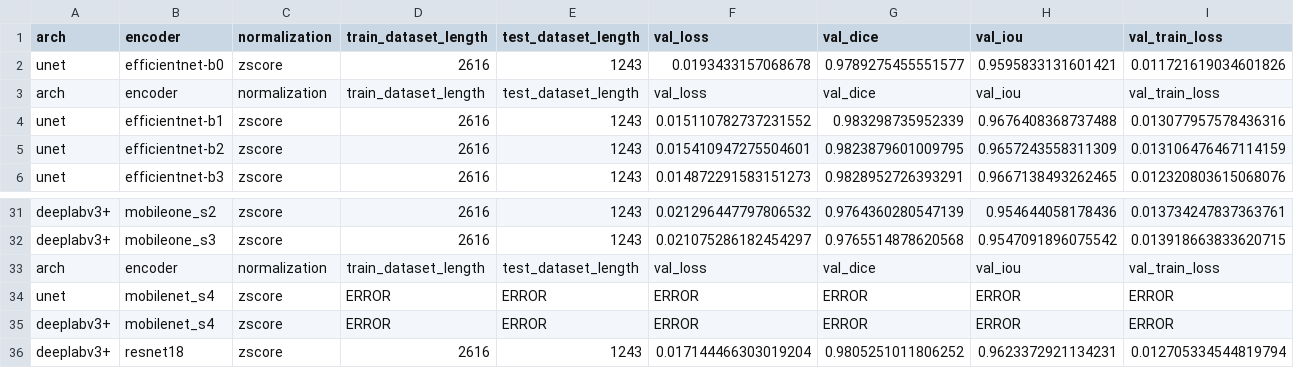
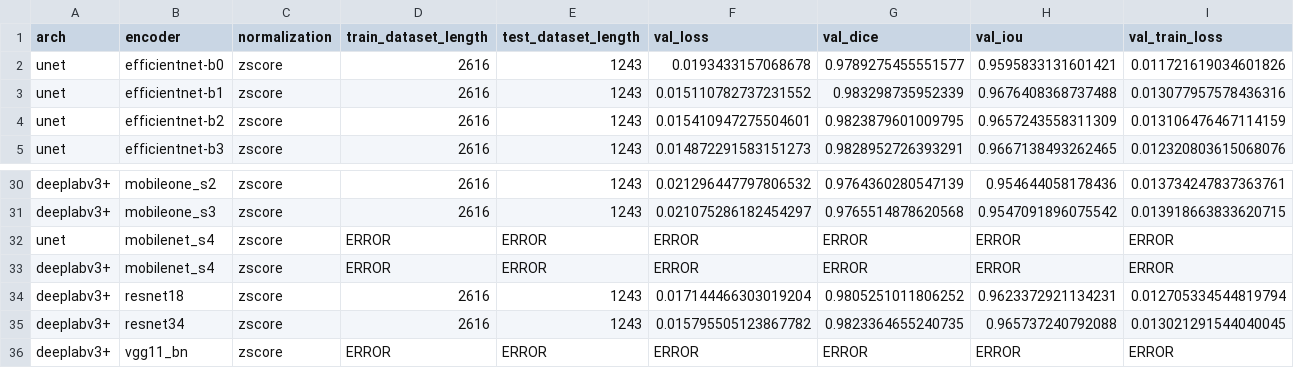
Before and after one commit to Arueris/Segmentation, a CSV file: logs/summary_training.csv, drawn as a sheet; only a part is shown, gaps mark what is left out; the shorter side is filled out with more unchanged rows.

```diff
--- a/logs/summary_training.csv
+++ b/logs/summary_training.csv
@@ -2,3 +2,2 @@ arch,encoder,normalization,train_dataset_length,test_dataset_length,val_loss,val
 unet,efficientnet-b0,zscore,2616,1243,0.0193433157068678,0.9789275455551577,0.9595833131601421,0.011721619034601826
-arch,encoder,normalization,train_dataset_length,test_dataset_length,val_loss,val_dice,val_iou,val_train_loss
 unet,efficientnet-b1,zscore,2616,1243,0.015110782737231552,0.983298735952339,0.9676408368737488,0.013077957578436316
@@ -32,3 +31,2 @@ deeplabv3+,mobileone_s2,zscore,2616,1243,0.021296447797806532,0.9764360280547139
 deeplabv3+,mobileone_s3,zscore,2616,1243,0.021075286182454297,0.9765514878620568,0.9547091896075542,0.013918663833620715
-arch,encoder,normalization,train_dataset_length,test_dataset_length,val_loss,val_dice,val_iou,val_train_loss
 unet,mobilenet_s4,zscore,ERROR,ERROR,ERROR,ERROR,ERROR,ERROR
```
Also changed, not shown: 5 other files.
